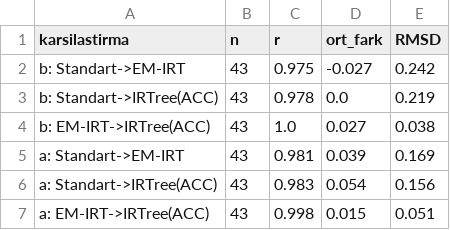
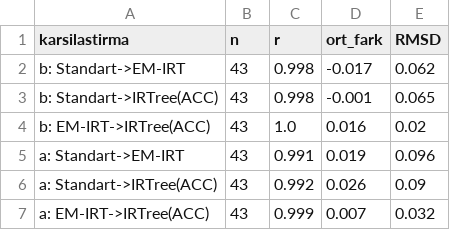
Before and after one commit to sameteker39/Deneme, a CSV file: outputs_python/T3_madde_karsilastirma.csv, drawn as a sheet.

```diff
--- a/outputs_python/T3_madde_karsilastirma.csv
+++ b/outputs_python/T3_madde_karsilastirma.csv
@@ -1,7 +1,7 @@
 karsilastirma,n,r,ort_fark,RMSD
-b: Standart->EM-IRT,43,0.975,-0.027,0.242
-b: Standart->IRTree(ACC),43,0.978,0.0,0.219
-b: EM-IRT->IRTree(ACC),43,1.0,0.027,0.038
-a: Standart->EM-IRT,43,0.981,0.039,0.169
-a: Standart->IRTree(ACC),43,0.983,0.054,0.156
-a: EM-IRT->IRTree(ACC),43,0.998,0.015,0.051
+b: Standart->EM-IRT,43,0.998,-0.017,0.062
+b: Standart->IRTree(ACC),43,0.998,-0.001,0.065
+b: EM-IRT->IRTree(ACC),43,1.0,0.016,0.02
+a: Standart->EM-IRT,43,0.991,0.019,0.096
+a: Standart->IRTree(ACC),43,0.992,0.026,0.09
+a: EM-IRT->IRTree(ACC),43,0.999,0.007,0.032
```
Also changed, not shown: outputs_python/T1_madde_parametreleri.csv, 9 other files.
